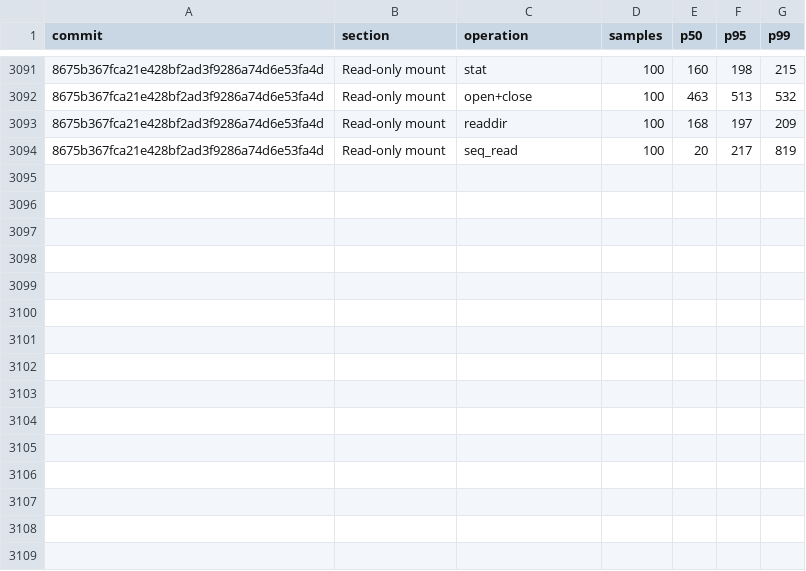
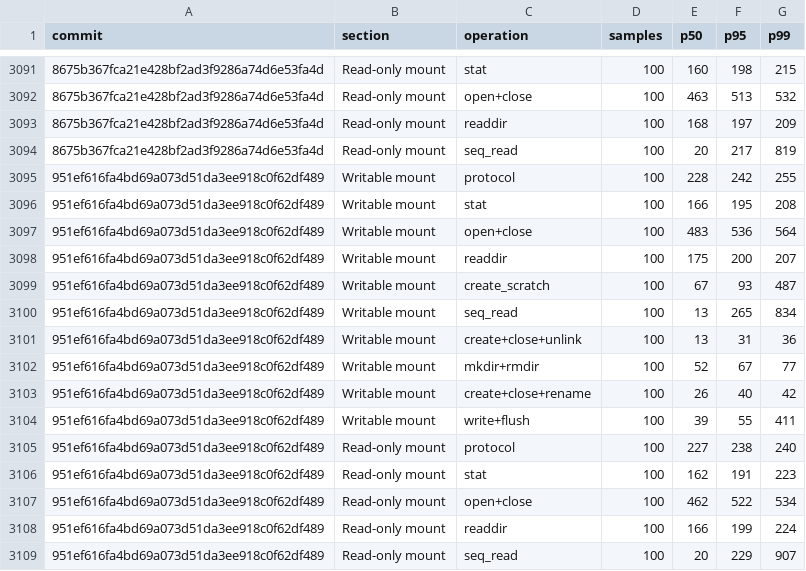
Before and after one commit to nanvix/nanvix, a CSV file: www/bench/data/linux-baremetal/nanvix_bench_vfs_bench_standalone_microvm_X64.csv, drawn as a sheet; only a part is shown, gaps mark what is left out; the diff names each change by its address in the sheet, - before the commit and + after, or states it on an @@ line.

```diff
--- a/www/bench/data/linux-baremetal/nanvix_bench_vfs_bench_standalone_microvm_X64.csv
+++ b/www/bench/data/linux-baremetal/nanvix_bench_vfs_bench_standalone_microvm_X64.csv
+row 3095: 951ef616fa4bd69a073d51da3ee918c0f62df489 | Writable mount | protocol | 100 | 228 | 242 | 255
+row 3096: 951ef616fa4bd69a073d51da3ee918c0f62df489 | Writable mount | stat | 100 | 166 | 195 | 208
+row 3097: 951ef616fa4bd69a073d51da3ee918c0f62df489 | Writable mount | open+close | 100 | 483 | 536 | 564
+row 3098: 951ef616fa4bd69a073d51da3ee918c0f62df489 | Writable mount | readdir | 100 | 175 | 200 | 207
+row 3099: 951ef616fa4bd69a073d51da3ee918c0f62df489 | Writable mount | create_scratch | 100 | 67 | 93 | 487
+row 3100: 951ef616fa4bd69a073d51da3ee918c0f62df489 | Writable mount | seq_read | 100 | 13 | 265 | 834
+row 3101: 951ef616fa4bd69a073d51da3ee918c0f62df489 | Writable mount | create+close+unlink | 100 | 13 | 31 | 36
+row 3102: 951ef616fa4bd69a073d51da3ee918c0f62df489 | Writable mount | mkdir+rmdir | 100 | 52 | 67 | 77
+row 3103: 951ef616fa4bd69a073d51da3ee918c0f62df489 | Writable mount | create+close+rename | 100 | 26 | 40 | 42
+row 3104: 951ef616fa4bd69a073d51da3ee918c0f62df489 | Writable mount | write+flush | 100 | 39 | 55 | 411
+row 3105: 951ef616fa4bd69a073d51da3ee918c0f62df489 | Read-only mount | protocol | 100 | 227 | 238 | 240
+row 3106: 951ef616fa4bd69a073d51da3ee918c0f62df489 | Read-only mount | stat | 100 | 162 | 191 | 223
+row 3107: 951ef616fa4bd69a073d51da3ee918c0f62df489 | Read-only mount | open+close | 100 | 462 | 522 | 534
+row 3108: 951ef616fa4bd69a073d51da3ee918c0f62df489 | Read-only mount | readdir | 100 | 166 | 199 | 224
+row 3109: 951ef616fa4bd69a073d51da3ee918c0f62df489 | Read-only mount | seq_read | 100 | 20 | 229 | 907
```
Also changed, not shown: www/bench/data/linux-baremetal/nanvix_bench_boot_time_standalone_microvm_X64.csv, www/bench/data/linux-baremetal/nanvix_bench_snapshot_restore_standalone_microvm_X64.csv, 5 other files.
